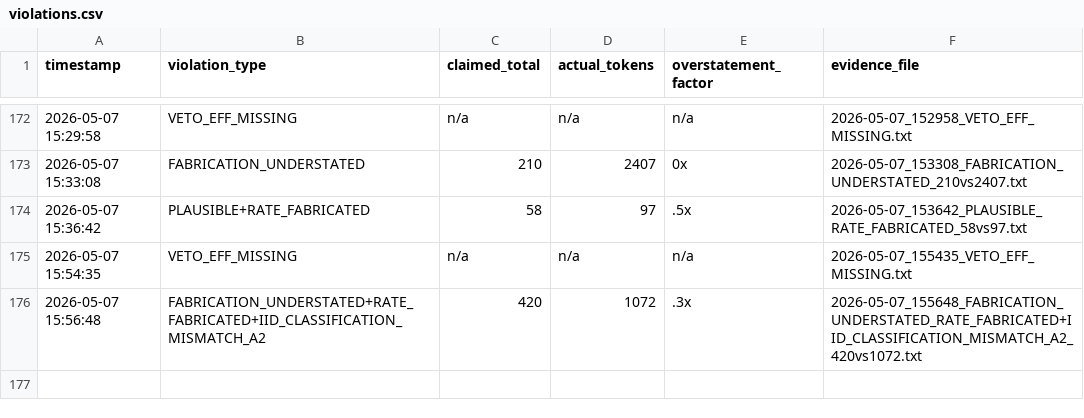
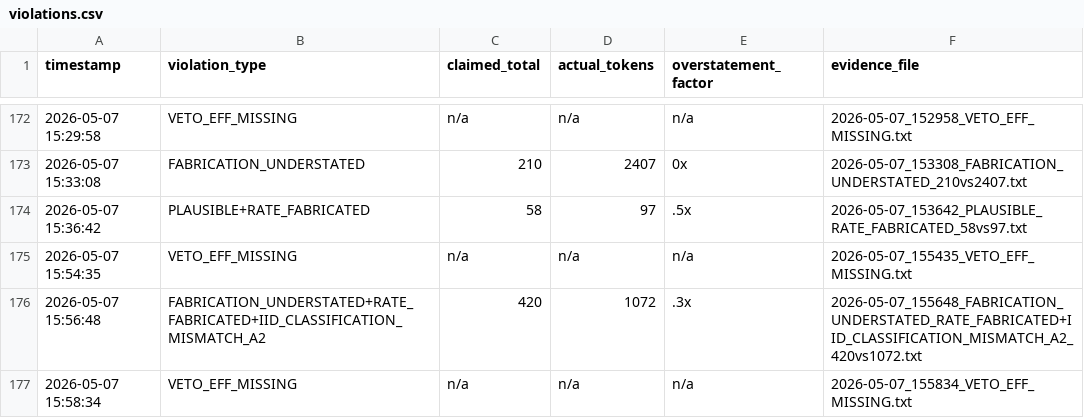
Before and after one commit to Thera-cloud/Clinical-Sovereignty-Lab, a CSV file: eff_evidence/violations.csv, drawn as a sheet; only a part is shown, gaps mark what is left out.

Commit message:
EFF evidence: VETO_EFF_MISSING 2026-05-07_155834

```diff
--- a/eff_evidence/violations.csv
+++ b/eff_evidence/violations.csv
@@ -176 +176,2 @@ timestamp,violation_type,claimed_total,actual_tokens,overstatement_factor,eviden
 2026-05-07 15:56:48,FABRICATION_UNDERSTATED+RATE_FABRICATED+IID_CLASSIFICATION_MISMATCH_A2,420,1072,.3x,2026-05-07_155648_FABRICATION_UNDERSTATED_RATE_FABRICATED+IID_CLASSIFICATION_MISMATCH_A2_420vs1072.txt
+2026-05-07 15:58:34,VETO_EFF_MISSING,n/a,n/a,n/a,2026-05-07_155834_VETO_EFF_MISSING.txt
```
Also changed, not shown: 2 other files.
